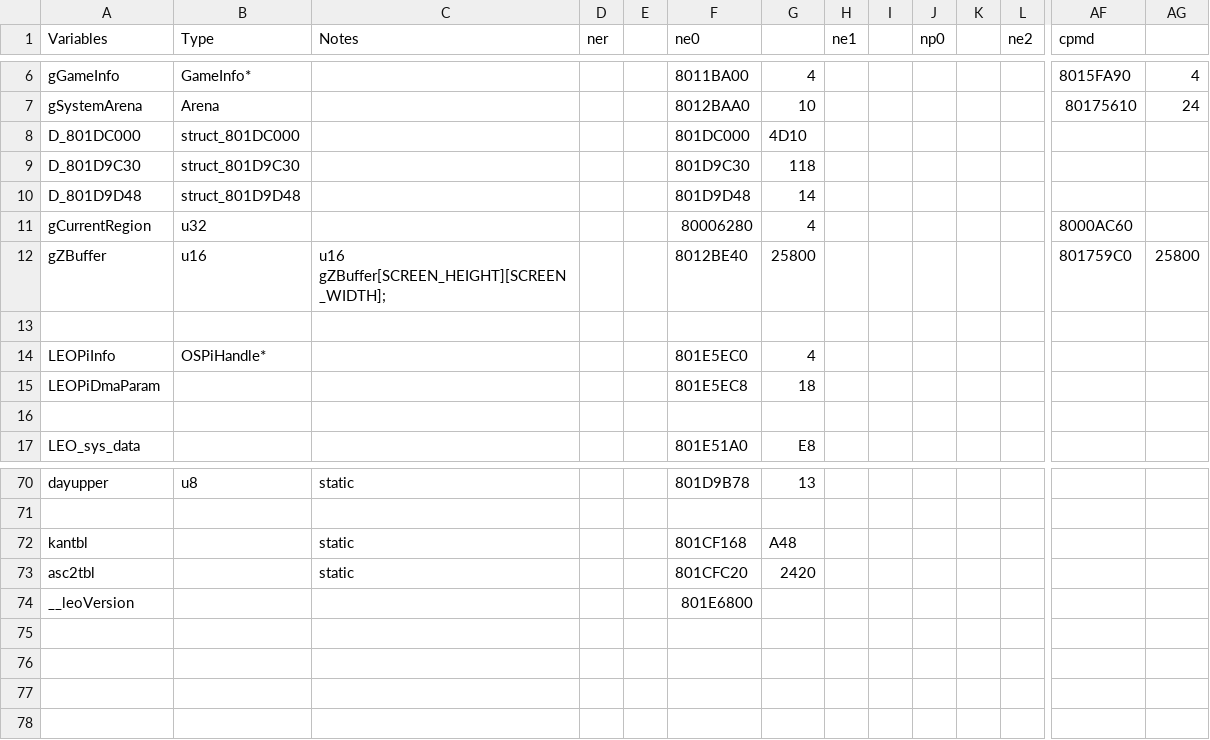
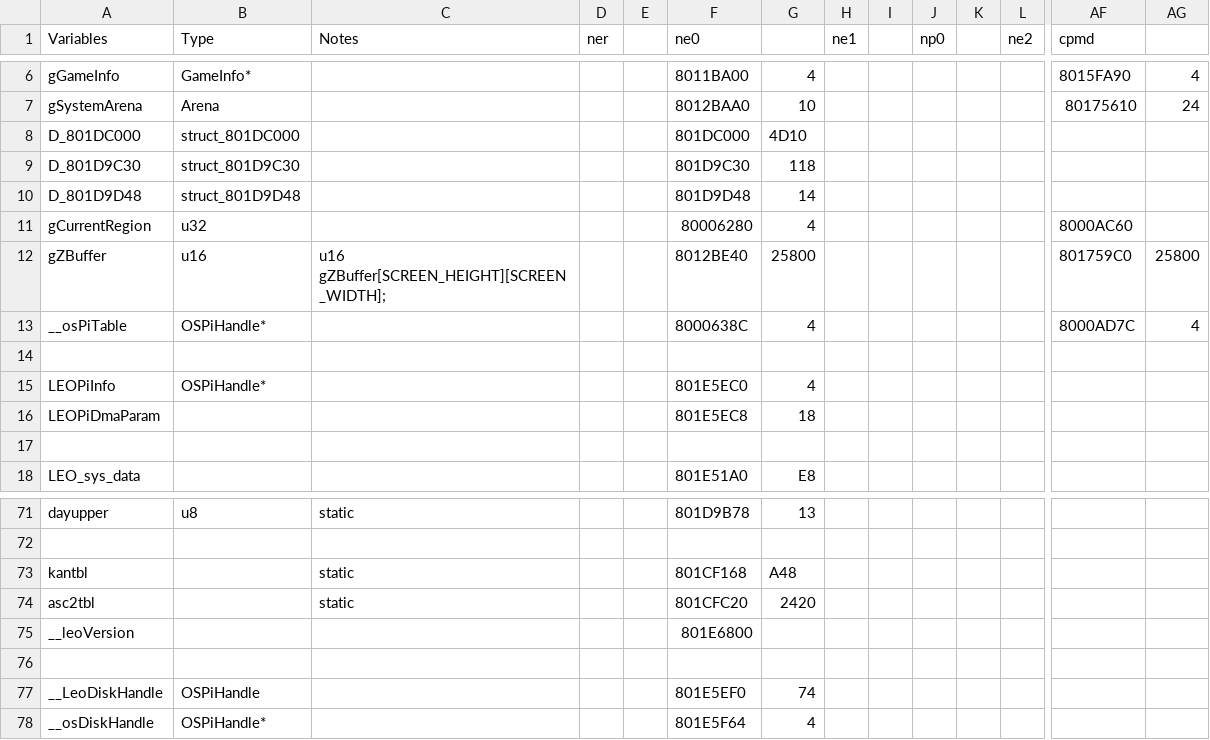
Before and after one commit to Decompollaborate/n64dd, a CSV file: oot/tables/variables.csv, drawn as a sheet; only a part is shown, gaps mark what is left out; rows hold the shown columns only; the diff names each change by its address in the sheet, - before the commit and + after, or states it on an @@ line.

```diff
--- a/oot/tables/variables.csv
+++ b/oot/tables/variables.csv
+row 13: __osPiTable | OSPiHandle* |  |  |  | 8000638C | 4 |  |  |  |  |  | 8000AD7C | 4
+row 76: (empty)
+row 77: __LeoDiskHandle | OSPiHandle |  |  |  | 801E5EF0 | 74
+row 78: __osDiskHandle | OSPiHandle* |  |  |  | 801E5F64 | 4
```
Also changed, not shown: oot/ne0/tables/files_n64dd.csv, oot/ne0/tables/variables.csv, 13 other files.
